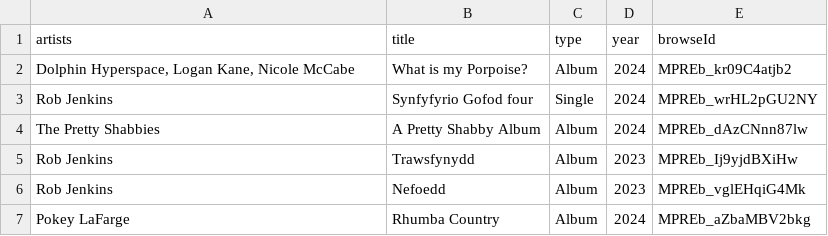
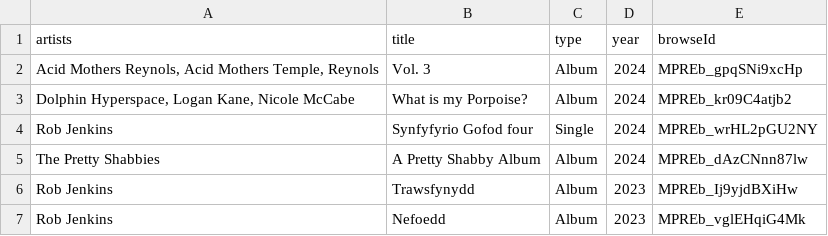
Before and after one commit to jwenerd/ytm-dl, a CSV file: output/library_albums.csv, drawn as a sheet; only a part is shown; the shorter side is filled out with more unchanged rows.

```diff
--- a/output/library_albums.csv
+++ b/output/library_albums.csv
@@ -1,2 +1,3 @@
 artists,title,type,year,browseId
+"Acid Mothers Reynols, Acid Mothers Temple, Reynols",Vol. 3,Album,2024,MPREb_gpqSNi9xcHp
 "Dolphin Hyperspace, Logan Kane, Nicole McCabe",What is my Porpoise?,Album,2024,MPREb_kr09C4atjb2
```
Also changed, not shown: output/history.csv, output/library_artists.csv, 9 other files.
